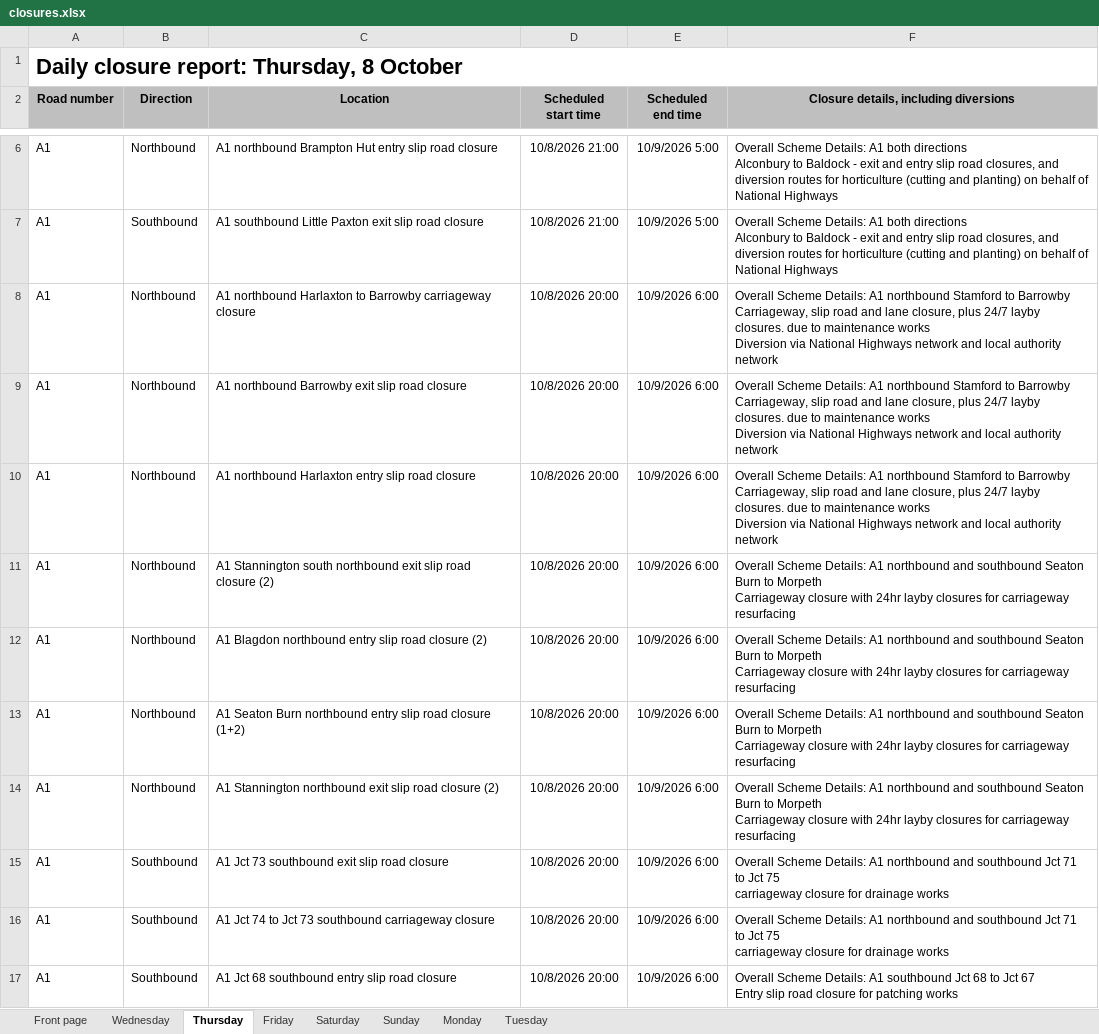
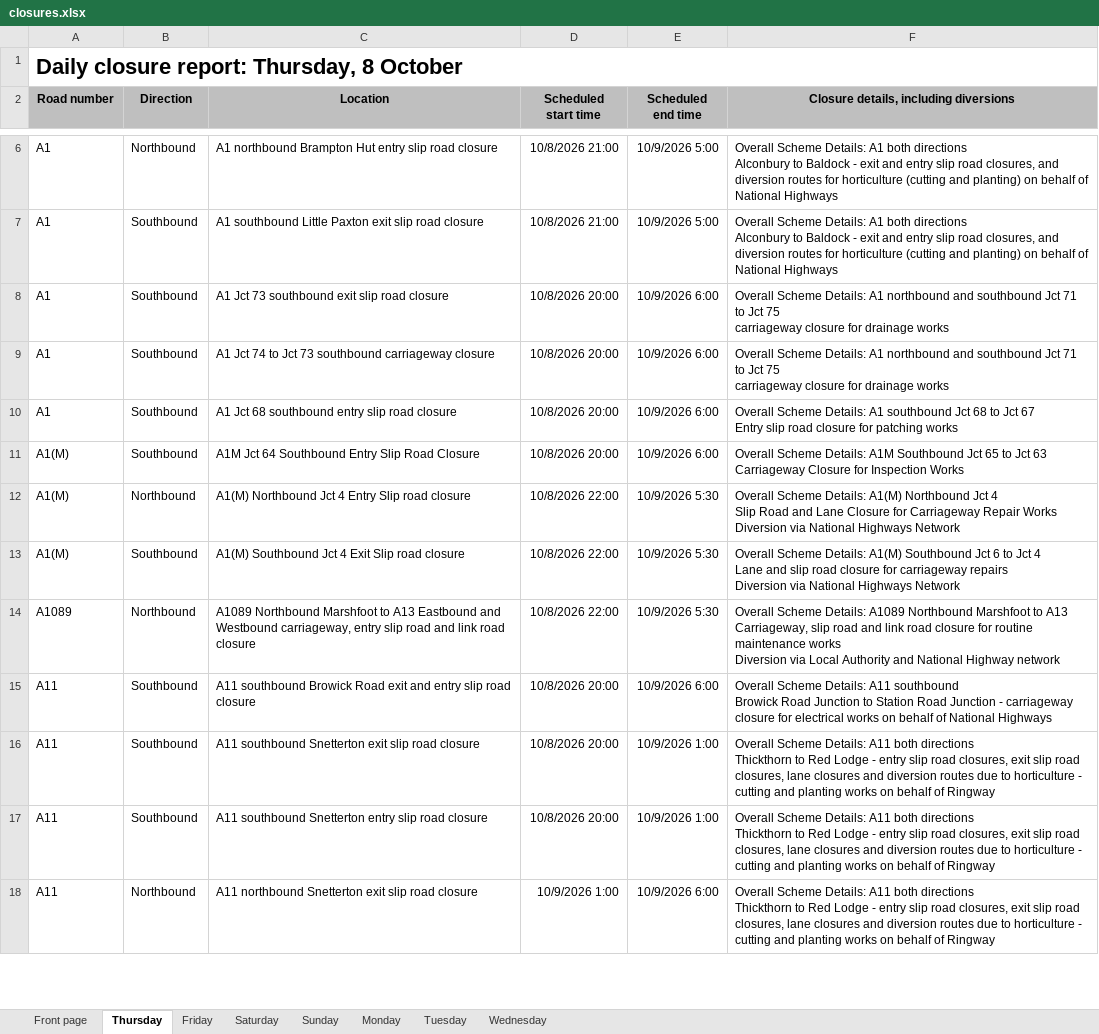
Before and after one commit to mnmred/uk-route-checker, an Excel workbook: closures.xlsx, sheet Thursday, drawn as a sheet; only a part is shown, gaps mark what is left out; the shorter side is filled out with more unchanged rows; values as stored, in another font and other column widths than the file's, no borders; charts and pictures and conditional formats not drawn; removed rows and columns are numbered as before the commit, all else as after; ↵ is a line break in a cell; the diff covers the shown part only; the diff names each change by its address in the sheet, - before the commit and + after, or states it on an @@ line.

```diff
--- a/closures.xlsx (sheet Thursday)
+++ b/closures.xlsx (sheet Thursday)
@@ sheet tab order changed: Front page | Thursday | Friday | Saturday | Sunday | Monday | Tuesday | Wednesday @@
-row 8: A1 | Northbound | A1 northbound Harlaxton to Barrowby carriageway closure | 10/8/2026 20:00 | 10/9/2026 6:00 | Overall Scheme Details: A1 northbound Stamford to Barrowby ↵ Carriageway, slip road and lane closure, plus 24/7 layby closures. due to maintenance works ↵ Diversion via National Highways network and local authority network
-row 9: A1 | Northbound | A1 northbound Barrowby exit slip road closure | 10/8/2026 20:00 | 10/9/2026 6:00 | Overall Scheme Details: A1 northbound Stamford to Barrowby ↵ Carriageway, slip road and lane closure, plus 24/7 layby closures. due to maintenance works ↵ Diversion via National Highways network and local authority network
-row 10: A1 | Northbound | A1 northbound Harlaxton entry slip road closure | 10/8/2026 20:00 | 10/9/2026 6:00 | Overall Scheme Details: A1 northbound Stamford to Barrowby ↵ Carriageway, slip road and lane closure, plus 24/7 layby closures. due to maintenance works ↵ Diversion via National Highways network and local authority network
-row 11: A1 | Northbound | A1 Stannington south northbound exit slip road closure (2) | 10/8/2026 20:00 | 10/9/2026 6:00 | Overall Scheme Details: A1 northbound and southbound Seaton Burn to Morpeth ↵ Carriageway closure with 24hr layby closures for carriageway resurfacing
-row 12: A1 | Northbound | A1 Blagdon northbound entry slip road closure (2) | 10/8/2026 20:00 | 10/9/2026 6:00 | Overall Scheme Details: A1 northbound and southbound Seaton Burn to Morpeth ↵ Carriageway closure with 24hr layby closures for carriageway resurfacing
-row 13: A1 | Northbound | A1 Seaton Burn northbound entry slip road closure (1+2) | 10/8/2026 20:00 | 10/9/2026 6:00 | Overall Scheme Details: A1 northbound and southbound Seaton Burn to Morpeth ↵ Carriageway closure with 24hr layby closures for carriageway resurfacing
-row 14: A1 | Northbound | A1 Stannington northbound exit slip road closure (2) | 10/8/2026 20:00 | 10/9/2026 6:00 | Overall Scheme Details: A1 northbound and southbound Seaton Burn to Morpeth ↵ Carriageway closure with 24hr layby closures for carriageway resurfacing
```
Also changed, not shown: 2 added rows, 24 removed rows, 1 moved row and 2 edited cells elsewhere in this sheet, sheet Wednesday, sheet Friday, sheet Tuesday, sheet Monday, sheet Sunday, sheet Front page, 1 more sheet, formulas that keep their value, charts or pictures.
